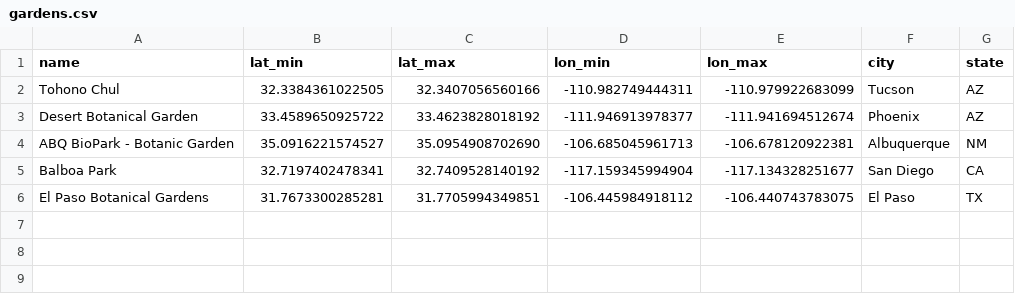
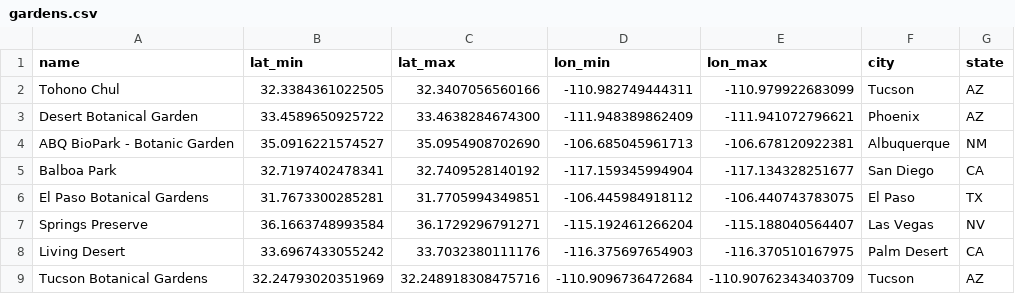
Before and after one commit to Big-Biodiversity-Collaborative/BotanicGardenHotspot, a CSV file: data/gardens.csv, drawn as a sheet.

Commit message:
Update data and extract quantiles
+ Minor updates to PHX garden coordinates
+ Add Tucson Botanic Garden
+ Extract quantile of garden from permutation test
+ Add permutation richness violin plots

```diff
--- a/data/gardens.csv
+++ b/data/gardens.csv
@@ -2,3 +2,3 @@ name,lat_min,lat_max,lon_min,lon_max,city,state
 Tohono Chul,32.3384361022505,32.3407056560166,-110.982749444311,-110.979922683099,Tucson,AZ
-Desert Botanical Garden,33.4589650925722,33.4623828018192,-111.946913978377,-111.941694512674,Phoenix,AZ
+Desert Botanical Garden,33.4589650925722,33.4638284674300,-111.948389862409,-111.941072796621,Phoenix,AZ
 ABQ BioPark - Botanic Garden,35.0916221574527,35.0954908702690,-106.685045961713,-106.678120922381,Albuquerque,NM
@@ -6 +6,4 @@ Balboa Park,32.7197402478341,32.7409528140192,-117.159345994904,-117.13432825167
 El Paso Botanical Gardens,31.7673300285281,31.7705994349851,-106.445984918112,-106.440743783075,El Paso,TX
+Springs Preserve,36.1663748993584,36.1729296791271,-115.192461266204,-115.188040564407,Las Vegas,NV
+Living Desert,33.6967433055242,33.7032380111176,-116.375697654903,-116.370510167975,Palm Desert,CA
+Tucson Botanical Gardens,32.24793020351969,32.248918308475716,-110.9096736472684,-110.90762343403709,Tucson,AZ
```
Also changed, not shown: 9 other files.
